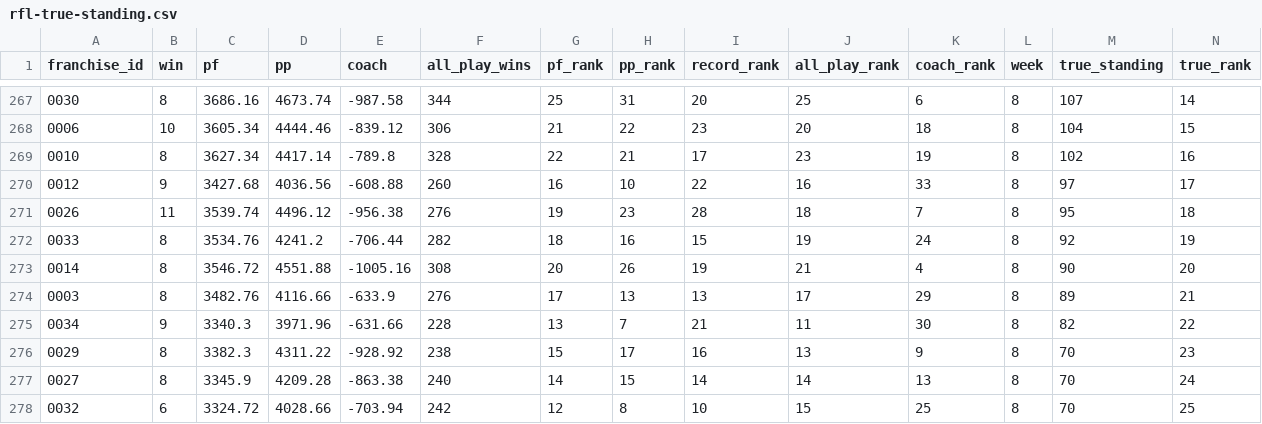
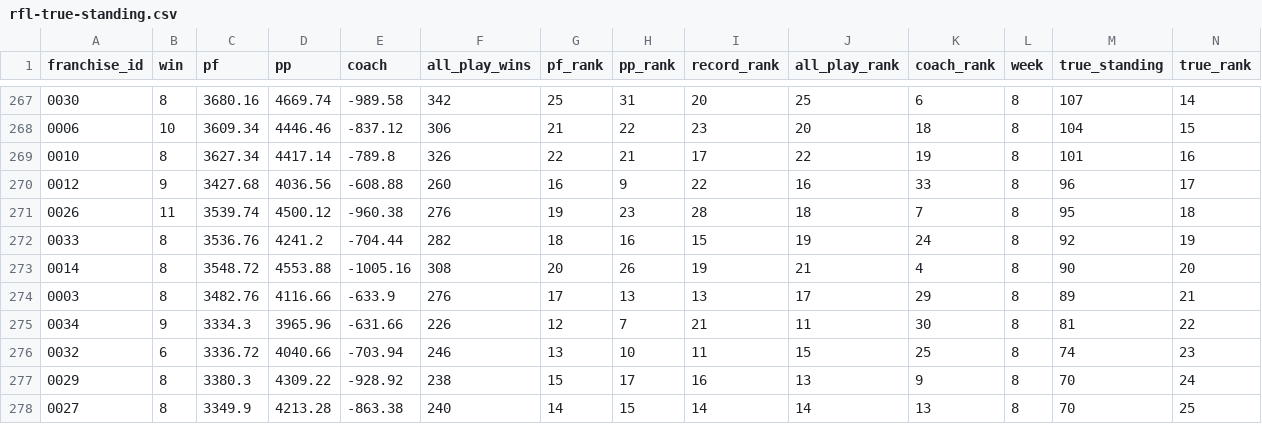
Before and after one commit to jak3sch/rfl, a CSV file: data/rfl-true-standing.csv, drawn as a sheet; only a part is shown, gaps mark what is left out; the diff covers the shown part only.

Commit message:
rfl true standing update week 8

```diff
--- a/data/rfl-true-standing.csv
+++ b/data/rfl-true-standing.csv
@@ -267,12 +267,12 @@
-"0030",8,3686.16,4673.74,-987.58,344,25,31,20,25,6,8,107,14
-"0006",10,3605.34,4444.46,-839.12,306,21,22,23,20,18,8,104,15
-"0010",8,3627.34,4417.14,-789.8,328,22,21,17,23,19,8,102,16
-"0012",9,3427.68,4036.56,-608.88,260,16,10,22,16,33,8,97,17
-"0026",11,3539.74,4496.12,-956.38,276,19,23,28,18,7,8,95,18
-"0033",8,3534.76,4241.2,-706.44,282,18,16,15,19,24,8,92,19
-"0014",8,3546.72,4551.88,-1005.16,308,20,26,19,21,4,8,90,20
+"0030",8,3680.16,4669.74,-989.58,342,25,31,20,25,6,8,107,14
+"0006",10,3609.34,4446.46,-837.12,306,21,22,23,20,18,8,104,15
+"0010",8,3627.34,4417.14,-789.8,326,22,21,17,22,19,8,101,16
+"0012",9,3427.68,4036.56,-608.88,260,16,9,22,16,33,8,96,17
+"0026",11,3539.74,4500.12,-960.38,276,19,23,28,18,7,8,95,18
+"0033",8,3536.76,4241.2,-704.44,282,18,16,15,19,24,8,92,19
+"0014",8,3548.72,4553.88,-1005.16,308,20,26,19,21,4,8,90,20
 "0003",8,3482.76,4116.66,-633.9,276,17,13,13,17,29,8,89,21
-"0034",9,3340.3,3971.96,-631.66,228,13,7,21,11,30,8,82,22
-"0029",8,3382.3,4311.22,-928.92,238,15,17,16,13,9,8,70,23
-"0027",8,3345.9,4209.28,-863.38,240,14,15,14,14,13,8,70,24
-"0032",6,3324.72,4028.66,-703.94,242,12,8,10,15,25,8,70,25
+"0034",9,3334.3,3965.96,-631.66,226,12,7,21,11,30,8,81,22
+"0032",6,3336.72,4040.66,-703.94,246,13,10,11,15,25,8,74,23
+"0029",8,3380.3,4309.22,-928.92,238,15,17,16,13,9,8,70,24
+"0027",8,3349.9,4213.28,-863.38,240,14,15,14,14,13,8,70,25
```
Also changed, not shown: 1 added row, 1 removed row and 51 edited cells elsewhere in this file.
